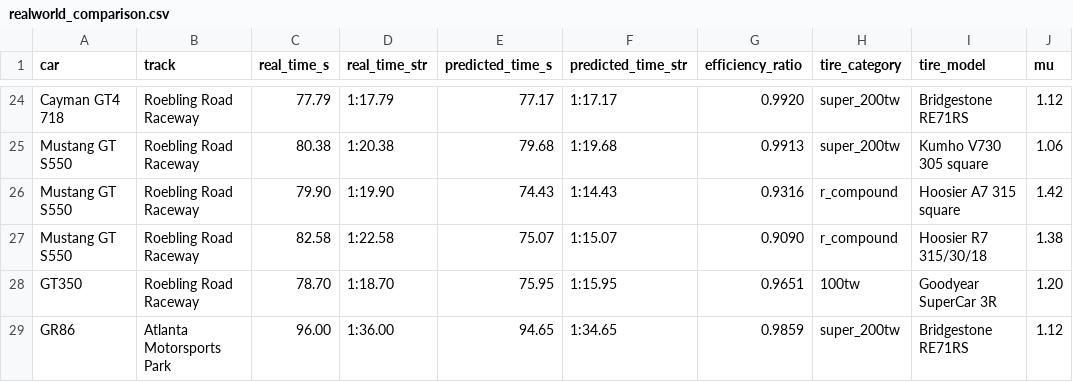
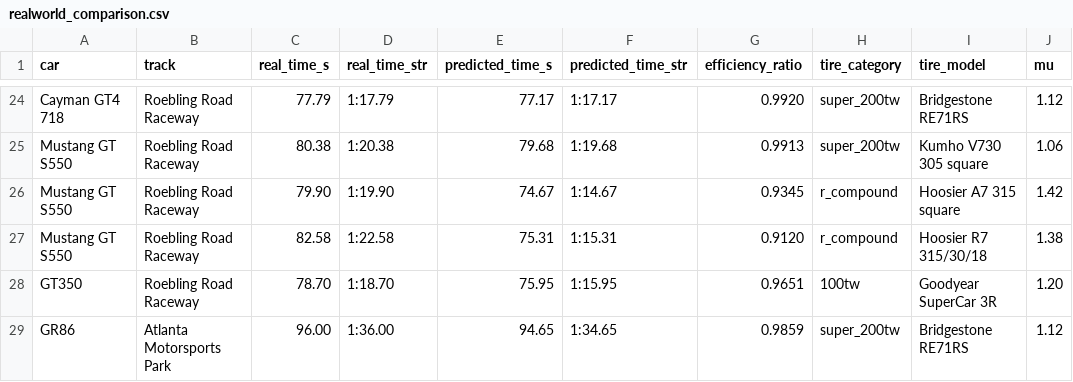
Before and after one commit to slazien/cataclysm, a CSV file: data/realworld_comparison.csv, drawn as a sheet; only a part is shown, gaps mark what is left out; the diff covers the shown part only; the diff names each change by its address in the sheet, - before the commit and + after, or states it on an @@ line.

```diff
--- a/data/realworld_comparison.csv
+++ b/data/realworld_comparison.csv
-E26 (predicted_time_s): 74.43
+E26 (predicted_time_s): 74.67
-F26 (predicted_time_str): 1:14.43
+F26 (predicted_time_str): 1:14.67
-G26 (efficiency_ratio): 0.9316
+G26 (efficiency_ratio): 0.9345
-E27 (predicted_time_s): 75.07
+E27 (predicted_time_s): 75.31
-F27 (predicted_time_str): 1:15.07
+F27 (predicted_time_str): 1:15.31
-G27 (efficiency_ratio): 0.9090
+G27 (efficiency_ratio): 0.9120
```
Also changed, not shown: 31 edited cells elsewhere in this file, 5 other files.
